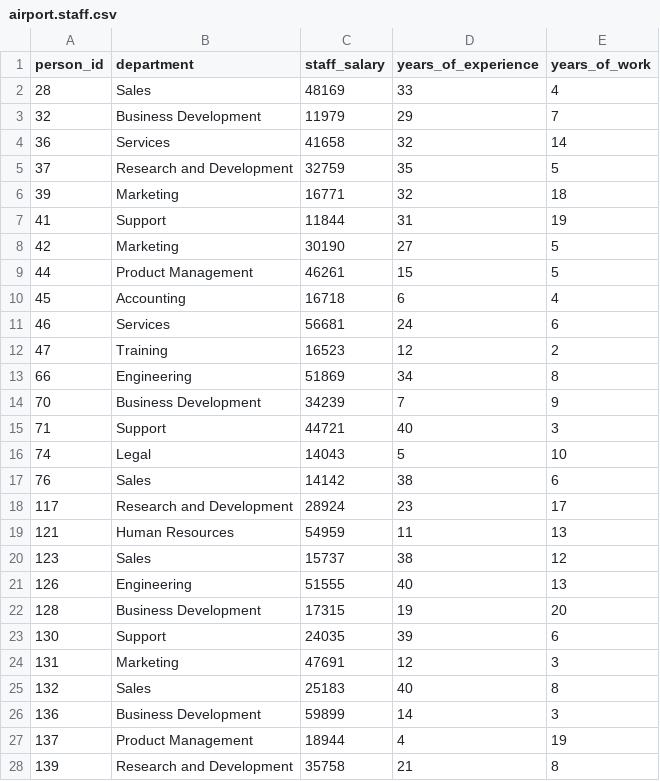
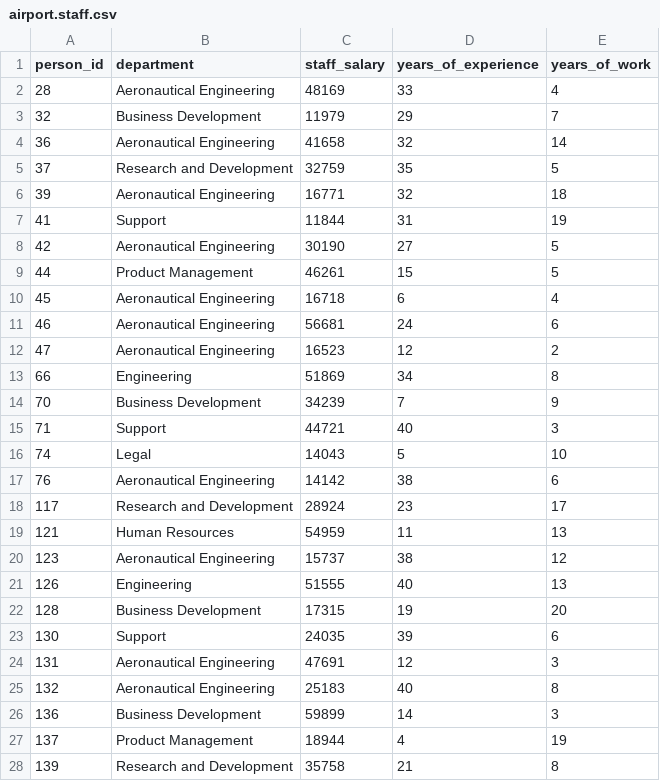
Before and after one commit to cesar9401/project_db1, a CSV file: data/airport.staff.csv, drawn as a sheet; only a part is shown; the diff covers the shown part only.

```diff
--- a/data/airport.staff.csv
+++ b/data/airport.staff.csv
@@ -1,13 +1,13 @@
 person_id,department,staff_salary,years_of_experience,years_of_work
-28,Sales,48169,33,4
+28,Aeronautical Engineering,48169,33,4
 32,Business Development,11979,29,7
-36,Services,41658,32,14
+36,Aeronautical Engineering,41658,32,14
 37,Research and Development,32759,35,5
-39,Marketing,16771,32,18
+39,Aeronautical Engineering,16771,32,18
 41,Support,11844,31,19
-42,Marketing,30190,27,5
+42,Aeronautical Engineering,30190,27,5
 44,Product Management,46261,15,5
-45,Accounting,16718,6,4
-46,Services,56681,24,6
-47,Training,16523,12,2
+45,Aeronautical Engineering,16718,6,4
+46,Aeronautical Engineering,56681,24,6
+47,Aeronautical Engineering,16523,12,2
 66,Engineering,51869,34,8
@@ -16,6 +16,6 @@ person_id,department,staff_salary,years_of_experience,years_of_work
 74,Legal,14043,5,10
-76,Sales,14142,38,6
+76,Aeronautical Engineering,14142,38,6
 117,Research and Development,28924,23,17
 121,Human Resources,54959,11,13
-123,Sales,15737,38,12
+123,Aeronautical Engineering,15737,38,12
 126,Engineering,51555,40,13
@@ -23,4 +23,4 @@ person_id,department,staff_salary,years_of_experience,years_of_work
 130,Support,24035,39,6
-131,Marketing,47691,12,3
-132,Sales,25183,40,8
+131,Aeronautical Engineering,47691,12,3
+132,Aeronautical Engineering,25183,40,8
 136,Business Development,59899,14,3
```
Also changed, not shown: 62 edited cells elsewhere in this file, data/airport.ticket.csv, data/airport.ticket_children.csv, 7 other files.
